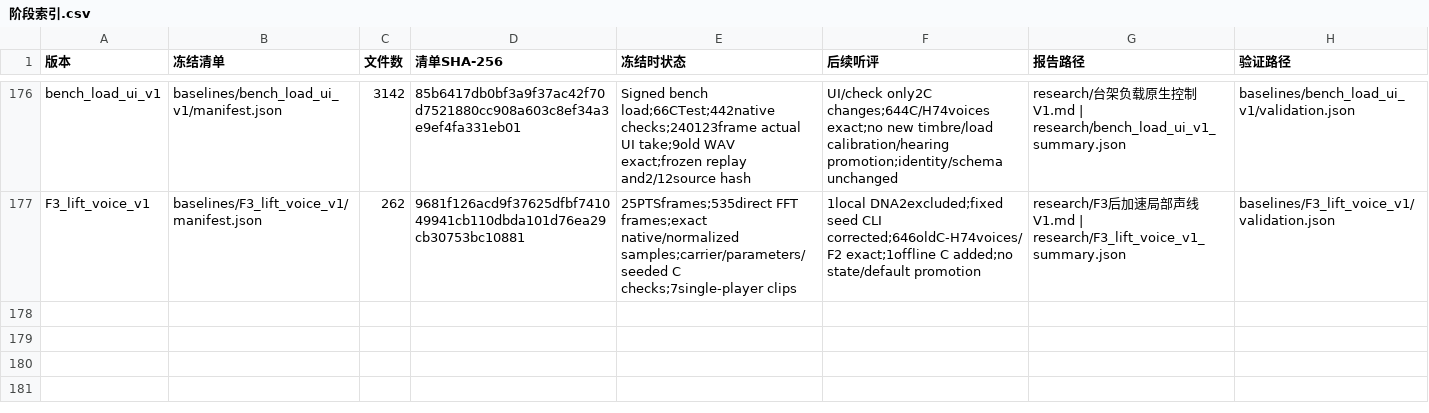
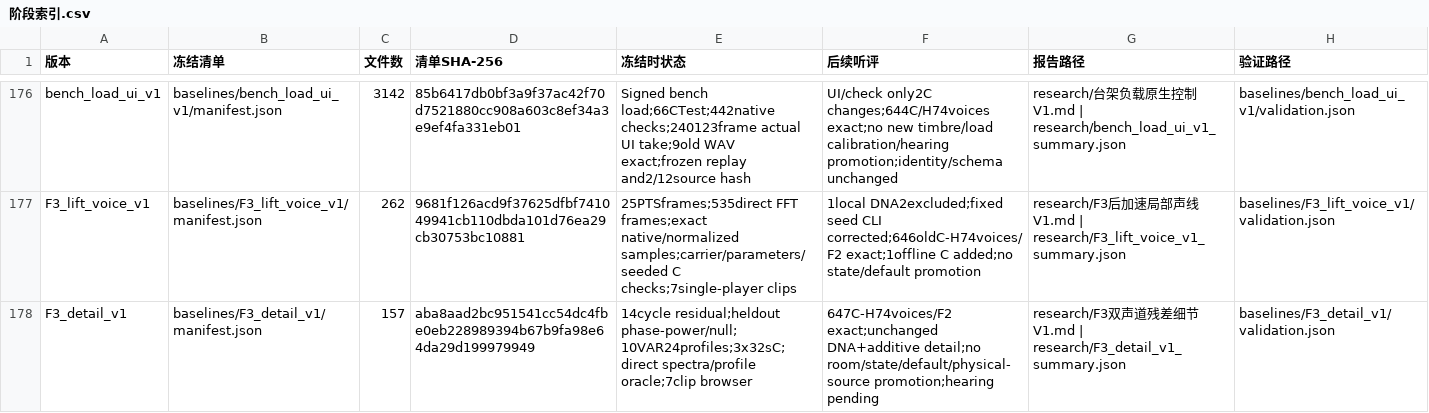
Before and after one commit to Kidrage/VehicleSoundLab, a CSV file: handoff/阶段索引.csv, drawn as a sheet; only a part is shown, gaps mark what is left out.

Commit message:
research: add source-specific F3 stereo residual detail candidate

```diff
--- a/handoff/阶段索引.csv
+++ b/handoff/阶段索引.csv
@@ -177 +177,2 @@ bench_load_ui_v1,baselines/bench_load_ui_v1/manifest.json,3142,85b6417db0bf3a9f3
 F3_lift_voice_v1,baselines/F3_lift_voice_v1/manifest.json,262,9681f126acd9f37625dfbf741049941cb110dbda101d76ea29cb30753bc10881,25PTSframes;535direct FFT frames;exact native/normalized samples;carrier/parameters/seeded C checks;7single-player clips,1local DNA2excluded;fixed seed CLI corrected;646oldC-H74voices/F2 exact;1offline C added;no state/default promotion,research/F3后加速局部声线V1.md | research/F3_lift_voice_v1_summary.json,baselines/F3_lift_voice_v1/validation.json
+F3_detail_v1,baselines/F3_detail_v1/manifest.json,157,aba8aad2bc951541cc54dc4fbe0eb228989394b67b9fa98e64da29d199979949,14cycle residual;heldout phase-power/null;10VAR24profiles;3x32sC;direct spectra/profile oracle;7clip browser,647C-H74voices/F2 exact;unchanged DNA+additive detail;no room/state/default/physical-source promotion;hearing pending,research/F3双声道残差细节V1.md | research/F3_detail_v1_summary.json,baselines/F3_detail_v1/validation.json
```
Also changed, not shown: 15 other files.
